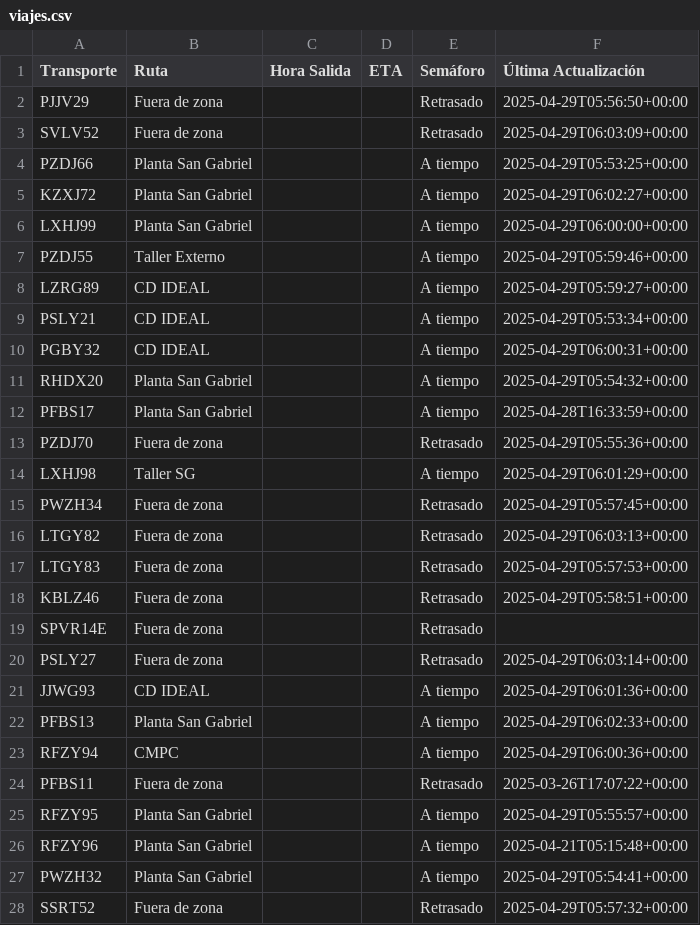
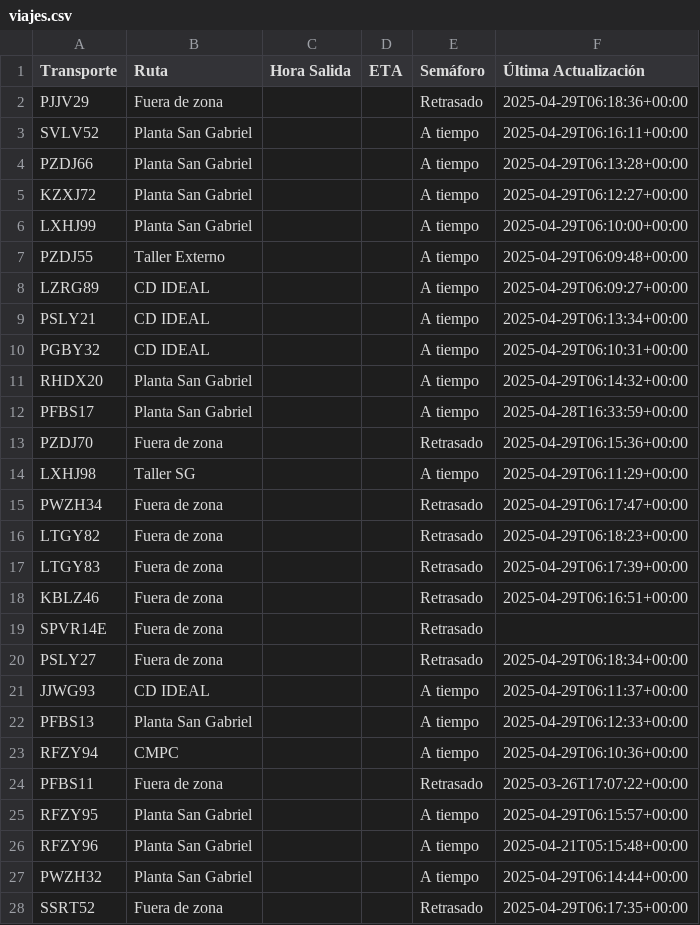
Before and after one commit to ErhickDiaz/Semaforo, a CSV file: viajes.csv, drawn as a sheet; only a part is shown; the diff covers the shown part only.

Commit message:
Actualización automática de viajes.csv

```diff
--- a/viajes.csv
+++ b/viajes.csv
@@ -1,28 +1,28 @@
 Transporte,Ruta,Hora Salida,ETA,Semáforo,Última Actualización
-PJJV29,Fuera de zona,,,Retrasado,2025-04-29T05:56:50+00:00
-SVLV52,Fuera de zona,,,Retrasado,2025-04-29T06:03:09+00:00
-PZDJ66,Planta San Gabriel,,,A tiempo,2025-04-29T05:53:25+00:00
-KZXJ72,Planta San Gabriel,,,A tiempo,2025-04-29T06:02:27+00:00
-LXHJ99,Planta San Gabriel,,,A tiempo,2025-04-29T06:00:00+00:00
-PZDJ55,Taller Externo,,,A tiempo,2025-04-29T05:59:46+00:00
-LZRG89,CD IDEAL,,,A tiempo,2025-04-29T05:59:27+00:00
-PSLY21,CD IDEAL,,,A tiempo,2025-04-29T05:53:34+00:00
-PGBY32,CD IDEAL,,,A tiempo,2025-04-29T06:00:31+00:00
-RHDX20,Planta San Gabriel,,,A tiempo,2025-04-29T05:54:32+00:00
+PJJV29,Fuera de zona,,,Retrasado,2025-04-29T06:18:36+00:00
+SVLV52,Planta San Gabriel,,,A tiempo,2025-04-29T06:16:11+00:00
+PZDJ66,Planta San Gabriel,,,A tiempo,2025-04-29T06:13:28+00:00
+KZXJ72,Planta San Gabriel,,,A tiempo,2025-04-29T06:12:27+00:00
+LXHJ99,Planta San Gabriel,,,A tiempo,2025-04-29T06:10:00+00:00
+PZDJ55,Taller Externo,,,A tiempo,2025-04-29T06:09:48+00:00
+LZRG89,CD IDEAL,,,A tiempo,2025-04-29T06:09:27+00:00
+PSLY21,CD IDEAL,,,A tiempo,2025-04-29T06:13:34+00:00
+PGBY32,CD IDEAL,,,A tiempo,2025-04-29T06:10:31+00:00
+RHDX20,Planta San Gabriel,,,A tiempo,2025-04-29T06:14:32+00:00
 PFBS17,Planta San Gabriel,,,A tiempo,2025-04-28T16:33:59+00:00
-PZDJ70,Fuera de zona,,,Retrasado,2025-04-29T05:55:36+00:00
-LXHJ98,Taller SG,,,A tiempo,2025-04-29T06:01:29+00:00
-PWZH34,Fuera de zona,,,Retrasado,2025-04-29T05:57:45+00:00
-LTGY82,Fuera de zona,,,Retrasado,2025-04-29T06:03:13+00:00
-LTGY83,Fuera de zona,,,Retrasado,2025-04-29T05:57:53+00:00
-KBLZ46,Fuera de zona,,,Retrasado,2025-04-29T05:58:51+00:00
+PZDJ70,Fuera de zona,,,Retrasado,2025-04-29T06:15:36+00:00
+LXHJ98,Taller SG,,,A tiempo,2025-04-29T06:11:29+00:00
+PWZH34,Fuera de zona,,,Retrasado,2025-04-29T06:17:47+00:00
+LTGY82,Fuera de zona,,,Retrasado,2025-04-29T06:18:23+00:00
+LTGY83,Fuera de zona,,,Retrasado,2025-04-29T06:17:39+00:00
+KBLZ46,Fuera de zona,,,Retrasado,2025-04-29T06:16:51+00:00
 SPVR14E,Fuera de zona,,,Retrasado,
-PSLY27,Fuera de zona,,,Retrasado,2025-04-29T06:03:14+00:00
-JJWG93,CD IDEAL,,,A tiempo,2025-04-29T06:01:36+00:00
-PFBS13,Planta San Gabriel,,,A tiempo,2025-04-29T06:02:33+00:00
-RFZY94,CMPC,,,A tiempo,2025-04-29T06:00:36+00:00
+PSLY27,Fuera de zona,,,Retrasado,2025-04-29T06:18:34+00:00
+JJWG93,CD IDEAL,,,A tiempo,2025-04-29T06:11:37+00:00
+PFBS13,Planta San Gabriel,,,A tiempo,2025-04-29T06:12:33+00:00
+RFZY94,CMPC,,,A tiempo,2025-04-29T06:10:36+00:00
 PFBS11,Fuera de zona,,,Retrasado,2025-03-26T17:07:22+00:00
-RFZY95,Planta San Gabriel,,,A tiempo,2025-04-29T05:55:57+00:00
+RFZY95,Planta San Gabriel,,,A tiempo,2025-04-29T06:15:57+00:00
 RFZY96,Planta San Gabriel,,,A tiempo,2025-04-21T05:15:48+00:00
-PWZH32,Planta San Gabriel,,,A tiempo,2025-04-29T05:54:41+00:00
-SSRT52,Fuera de zona,,,Retrasado,2025-04-29T05:57:32+00:00
+PWZH32,Planta San Gabriel,,,A tiempo,2025-04-29T06:14:44+00:00
+SSRT52,Fuera de zona,,,Retrasado,2025-04-29T06:17:35+00:00
```
Also changed, not shown: 49 edited cells elsewhere in this file.
